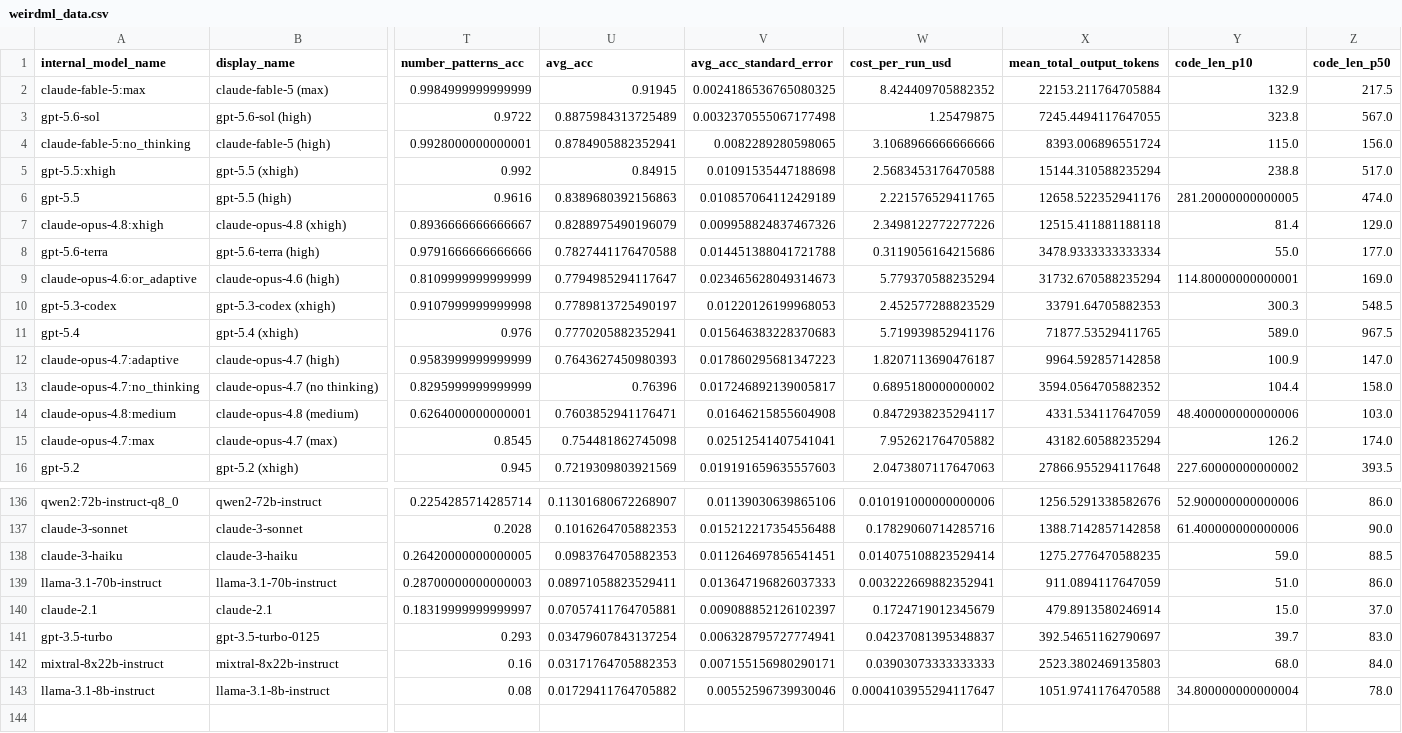
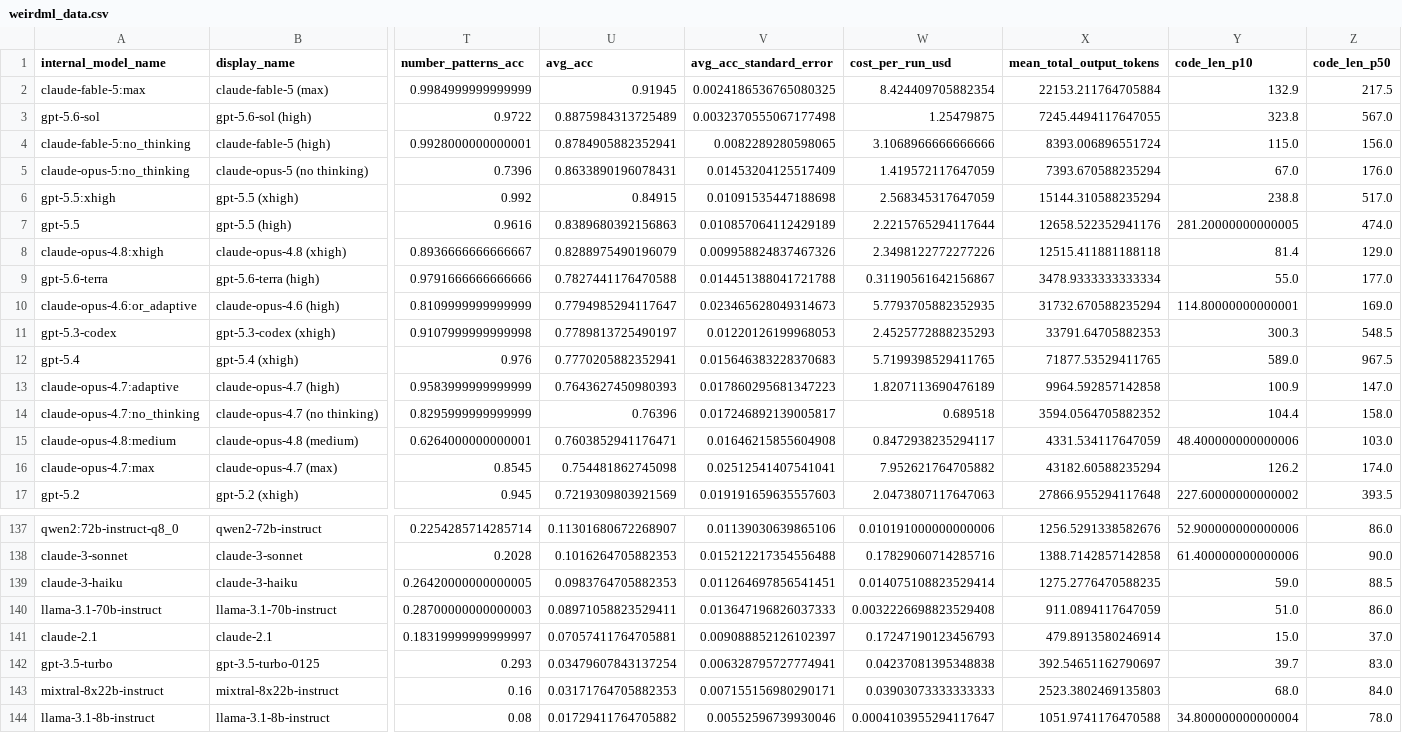
Before and after one commit to htihle/htihle.github.io, a CSV file: data/weirdml_data.csv, drawn as a sheet; only a part is shown, gaps mark what is left out; addresses are those after the commit; rows hold the shown columns only; the diff covers the shown part only; the diff names each change by its address in the sheet, - before the commit and + after, or states it on an @@ line.

Commit message:
added opus 5 no thinking

```diff
--- a/data/weirdml_data.csv
+++ b/data/weirdml_data.csv
-W2 (cost_per_run_usd): 8.424409705882352
+W2 (cost_per_run_usd): 8.424409705882354
+row 5: claude-opus-5:no_thinking | claude-opus-5 (no thinking) | 0.7396 | 0.8633890196078431 | 0.01453204125517409 | 1.419572117647059 | 7393.670588235294 | 67.0 | 176.0
-W6 (cost_per_run_usd): 2.5683453176470588
+W6 (cost_per_run_usd): 2.568345317647059
-W7 (cost_per_run_usd): 2.221576529411765
+W7 (cost_per_run_usd): 2.2215765294117644
-W9 (cost_per_run_usd): 0.3119056164215686
+W9 (cost_per_run_usd): 0.31190561642156867
-W10 (cost_per_run_usd): 5.779370588235294
+W10 (cost_per_run_usd): 5.7793705882352935
-W11 (cost_per_run_usd): 2.452577288823529
+W11 (cost_per_run_usd): 2.4525772888235293
-W12 (cost_per_run_usd): 5.719939852941176
+W12 (cost_per_run_usd): 5.7199398529411765
-W13 (cost_per_run_usd): 1.8207113690476187
+W13 (cost_per_run_usd): 1.8207113690476189
-W14 (cost_per_run_usd): 0.6895180000000002
+W14 (cost_per_run_usd): 0.689518
-W140 (cost_per_run_usd): 0.003222669882352941
+W140 (cost_per_run_usd): 0.0032226698823529408
-W141 (cost_per_run_usd): 0.1724719012345679
+W141 (cost_per_run_usd): 0.17247190123456793
-W142 (cost_per_run_usd): 0.04237081395348837
+W142 (cost_per_run_usd): 0.04237081395348838
```
Also changed, not shown: 55 edited cells elsewhere in this file.
